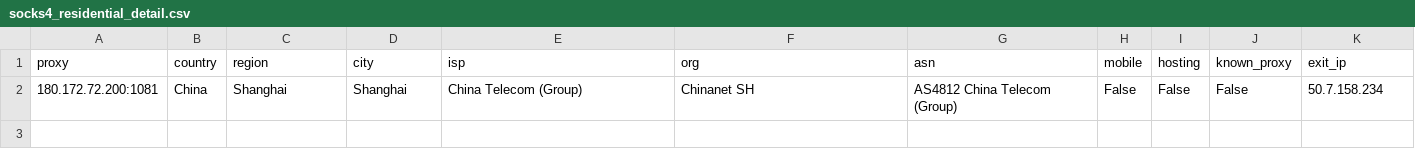
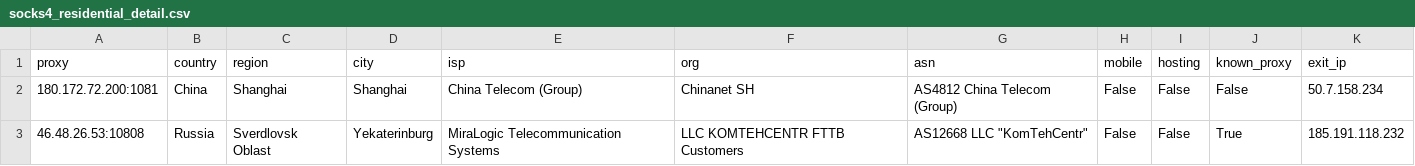
Before and after one commit to gongfuqiang24/free-proxy-pool, a CSV file: socks4_residential_detail.csv, drawn as a sheet; the diff names each change by its address in the sheet, - before the commit and + after, or states it on an @@ line.

```diff
--- a/socks4_residential_detail.csv
+++ b/socks4_residential_detail.csv
+row 3: 46.48.26.53:10808 | Russia | Sverdlovsk Oblast | Yekaterinburg | MiraLogic Telecommunication Systems | LLC KOMTEHCENTR FTTB Customers | AS12668 LLC "KomTehCentr" | False | False | True | 185.191.118.232
```
